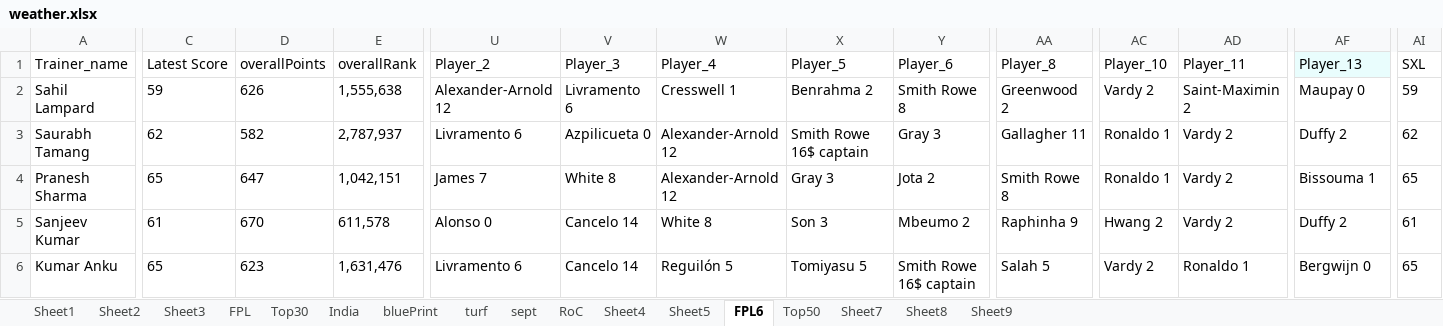
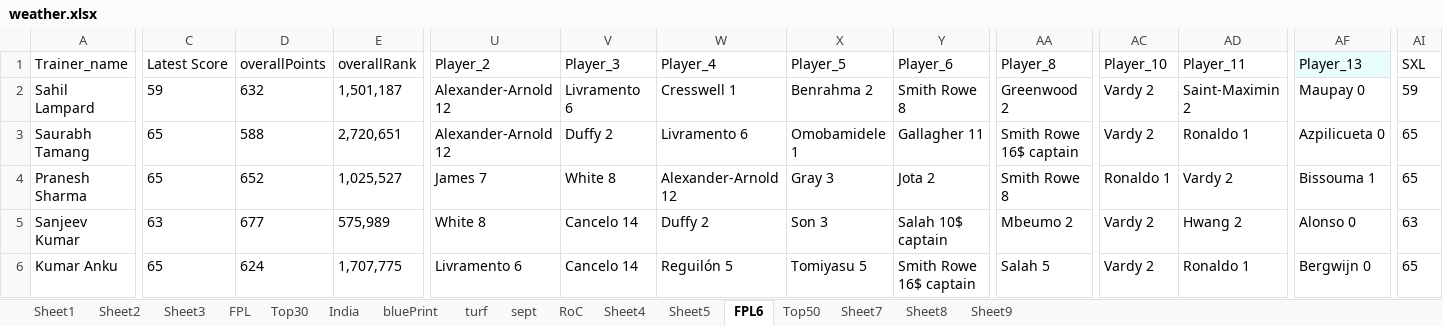
Before and after one commit to korvisenwv/TenForBenk, an Excel workbook: EdisonLogs/weather.xlsx, sheet FPL6, drawn as a sheet; only a part is shown, gaps mark what is left out; values as stored, in another font and other column widths than the file's, no borders; the diff covers the shown part only; the diff names each change by its address in the sheet, - before the commit and + after, or states it on an @@ line.

```diff
--- a/EdisonLogs/weather.xlsx (sheet FPL6)
+++ b/EdisonLogs/weather.xlsx (sheet FPL6)
-D2 (overallPoints): 626
+D2 (overallPoints): 632
-E2 (overallRank): 1,555,638
+E2 (overallRank): 1,501,187
-C3 (Latest Score): 62
+C3 (Latest Score): 65
-D3 (overallPoints): 582
+D3 (overallPoints): 588
-E3 (overallRank): 2,787,937
+E3 (overallRank): 2,720,651
-U3 (Player_2): Livramento 6
+U3 (Player_2): Alexander-Arnold 12
-V3 (Player_3): Azpilicueta 0
+V3 (Player_3): Duffy 2
-W3 (Player_4): Alexander-Arnold 12
+W3 (Player_4): Livramento 6
-X3 (Player_5): Smith Rowe 16$ captain
+X3 (Player_5): Omobamidele 1
-Y3 (Player_6): Gray 3
+Y3 (Player_6): Gallagher 11
-AA3 (Player_8): Gallagher 11
+AA3 (Player_8): Smith Rowe 16$ captain
-AC3 (Player_10): Ronaldo 1
+AC3 (Player_10): Vardy 2
-AD3 (Player_11): Vardy 2
+AD3 (Player_11): Ronaldo 1
-AF3 (Player_13): Duffy 2
+AF3 (Player_13): Azpilicueta 0
-AI3 (SXL): 62
+AI3 (SXL): 65
-D4 (overallPoints): 647
+D4 (overallPoints): 652
-E4 (overallRank): 1,042,151
+E4 (overallRank): 1,025,527
-C5 (Latest Score): 61
+C5 (Latest Score): 63
-D5 (overallPoints): 670
+D5 (overallPoints): 677
-E5 (overallRank): 611,578
+E5 (overallRank): 575,989
-U5 (Player_2): Alonso 0
+U5 (Player_2): White 8
-W5 (Player_4): White 8
+W5 (Player_4): Duffy 2
-Y5 (Player_6): Mbeumo 2
+Y5 (Player_6): Salah 10$ captain
-AA5 (Player_8): Raphinha 9
+AA5 (Player_8): Mbeumo 2
-AC5 (Player_10): Hwang 2
+AC5 (Player_10): Vardy 2
-AD5 (Player_11): Vardy 2
+AD5 (Player_11): Hwang 2
-AF5 (Player_13): Duffy 2
+AF5 (Player_13): Alonso 0
-AI5 (SXL): 61
+AI5 (SXL): 63
-D6 (overallPoints): 623
+D6 (overallPoints): 624
-E6 (overallRank): 1,631,476
+E6 (overallRank): 1,707,775
```
Also changed, not shown: 116 edited cells elsewhere in this sheet, sheet Top50, sheet RoC, FPL/Excellent JSON.xlsm, 16 other files.
